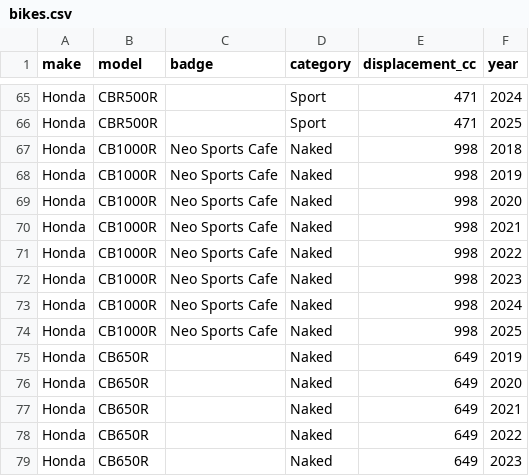
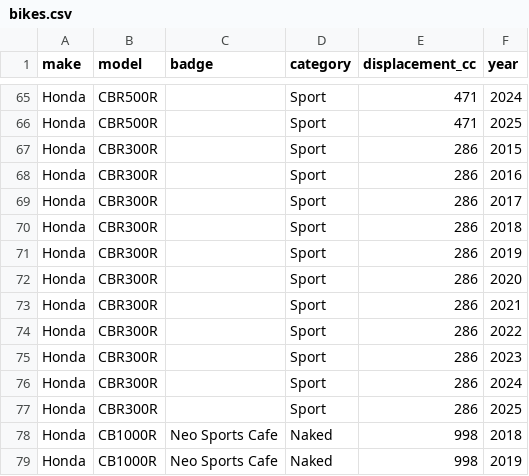
Before and after one commit to LeonardALQ/discord-what-i-ride, a CSV file: data/bikes.csv, drawn as a sheet; only a part is shown, gaps mark what is left out; the shorter side is filled out with more unchanged rows; the diff names each change by its address in the sheet, - before the commit and + after, or states it on an @@ line.

Commit message:
Add Honda CBR300R (was matching CB300R)

```diff
--- a/data/bikes.csv
+++ b/data/bikes.csv
+row 67: Honda | CBR300R |  | Sport | 286 | 2015
+row 68: Honda | CBR300R |  | Sport | 286 | 2016
+row 69: Honda | CBR300R |  | Sport | 286 | 2017
+row 70: Honda | CBR300R |  | Sport | 286 | 2018
+row 71: Honda | CBR300R |  | Sport | 286 | 2019
+row 72: Honda | CBR300R |  | Sport | 286 | 2020
+row 73: Honda | CBR300R |  | Sport | 286 | 2021
+row 74: Honda | CBR300R |  | Sport | 286 | 2022
+row 75: Honda | CBR300R |  | Sport | 286 | 2023
+row 76: Honda | CBR300R |  | Sport | 286 | 2024
+row 77: Honda | CBR300R |  | Sport | 286 | 2025
```
Also changed, not shown: 1 other file.
